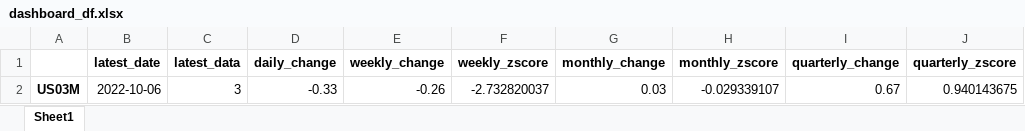
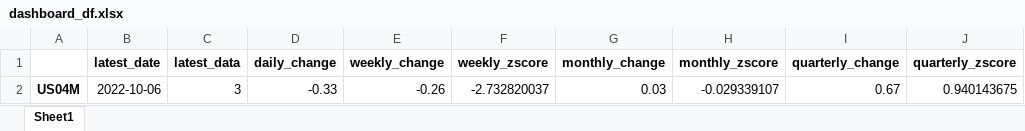
Before and after one commit to hsuherman/test_repository, an Excel workbook: dashboard_df.xlsx, sheet Sheet1, drawn as a sheet; values as stored, in another font and other column widths than the file's, no borders; the diff names each change by its address in the sheet, - before the commit and + after, or states it on an @@ line.

```diff
--- a/dashboard_df.xlsx (sheet Sheet1)
+++ b/dashboard_df.xlsx (sheet Sheet1)
-A2: US03M
+A2: US04M
```
Also changed, not shown: 4 other files.
